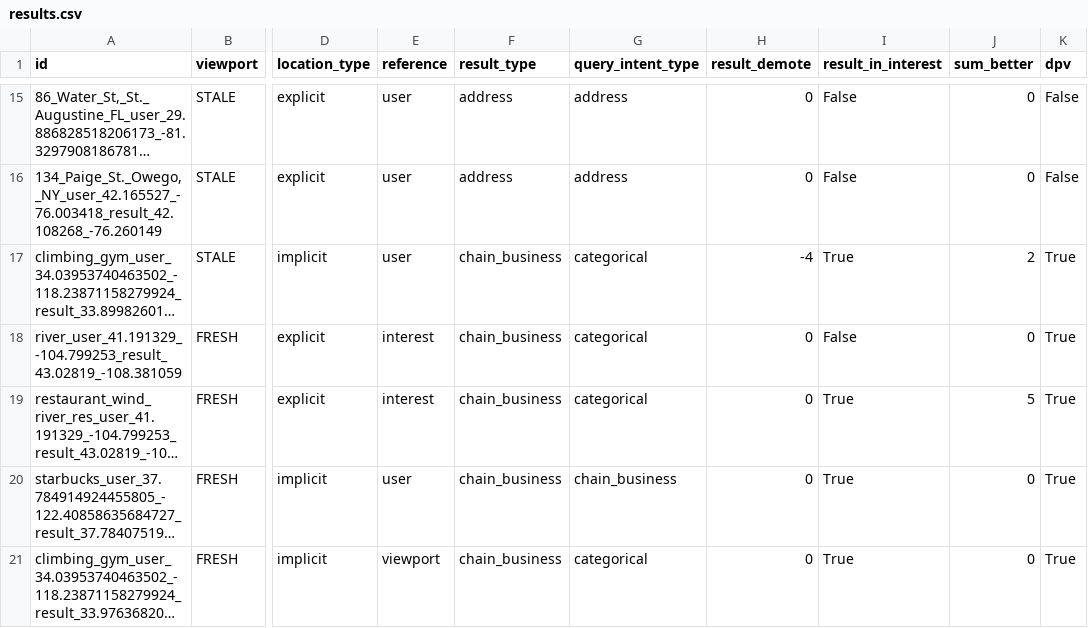
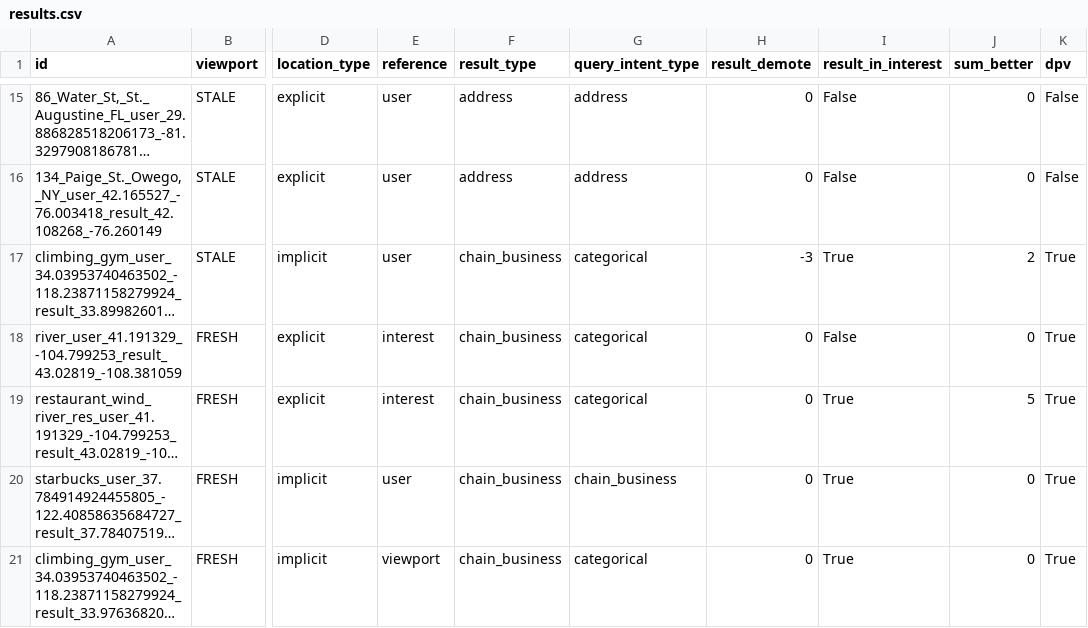
Before and after one commit to seblutzer/lutzer, a CSV file: results.csv, drawn as a sheet; only a part is shown, gaps mark what is left out; long unchanged cells end in …; the diff names each change by its address in the sheet, - before the commit and + after, or states it on an @@ line.

Commit message:
Upload database

```diff
--- a/results.csv
+++ b/results.csv
-H17 (result_demote): -4
+H17 (result_demote): -3
```
